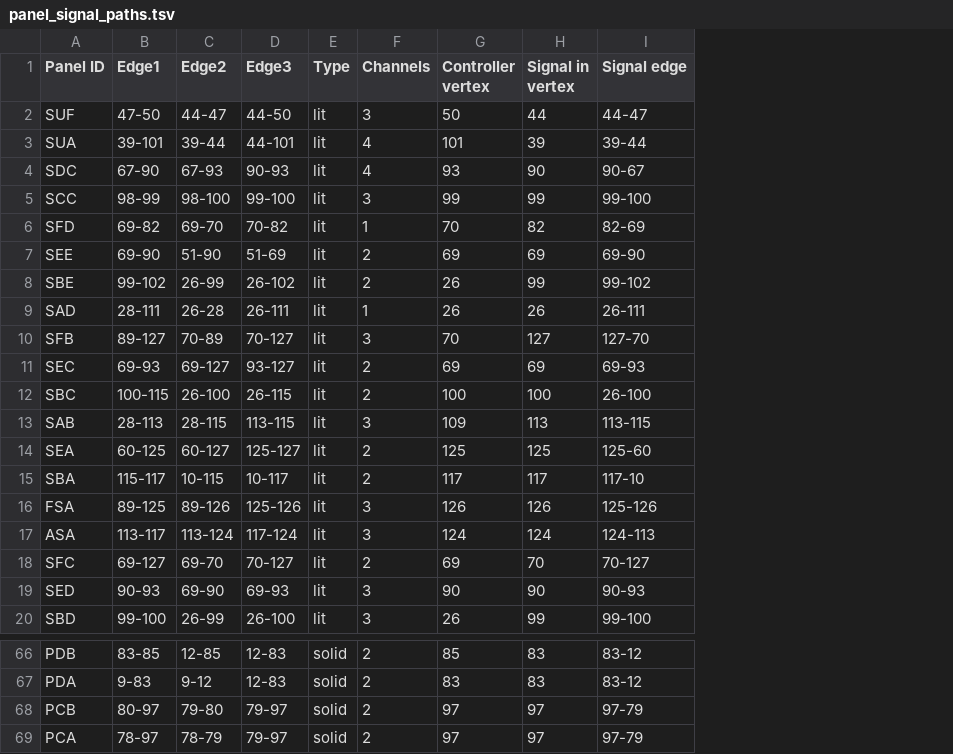
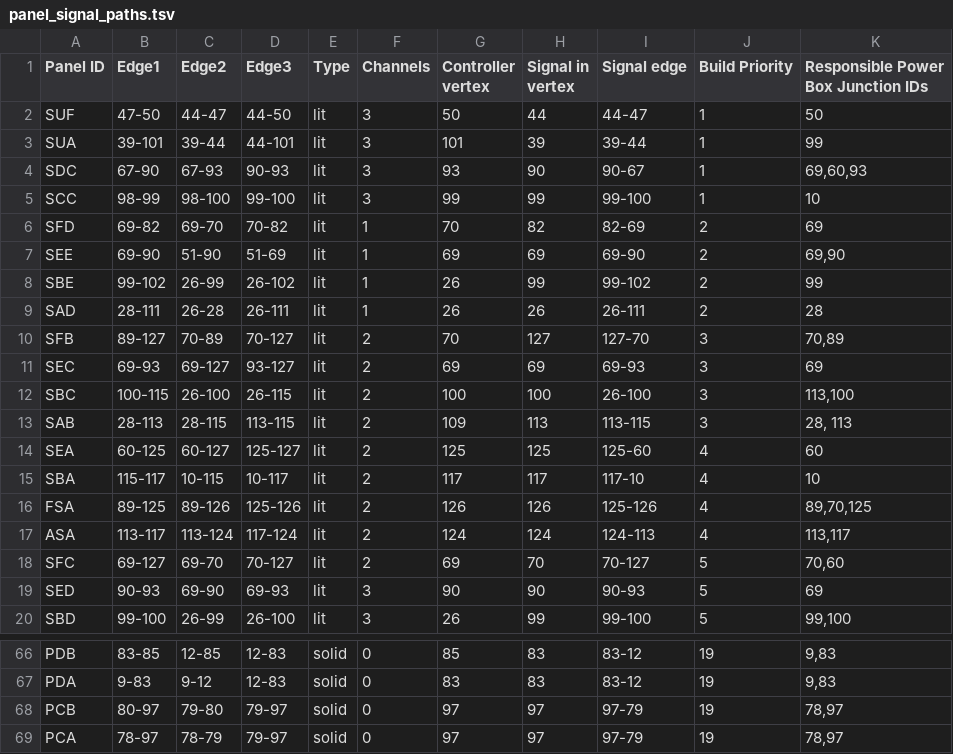
Before and after one commit to titanicsend/LXStudio-TE, a TSV file: resources/vehicle/panel_signal_paths.tsv, drawn as a sheet; only a part is shown, gaps mark what is left out; the diff covers the shown part only; the diff names each change by its address in the sheet, - before the commit and + after, or states it on an @@ line.

```diff
--- a/resources/vehicle/panel_signal_paths.tsv
+++ b/resources/vehicle/panel_signal_paths.tsv
+column J (Build Priority), rows 2-20: 1 | 1 | 1 | 1 | 2 | 2 | 2 | 2 | 3 | 3 | 3 | 3 | 4 | 4 | 4 | 4 | 5 | 5 | 5; rows 66-69: all 19
+column K, rows 1-20: Responsible Power Box Junction IDs | 50 | 99 | 69,60,93 | 10 | 69 | 69,90 | 99 | 28 | 70,89 | 69 | 113,100 | 28, 113 | 60 | 10 | 89,70,125 | 113,117 | 70,60 | 69 | 99,100; rows 66-69: 9,83 | 9,83 | 78,97 | 78,97
-F3:F4 (Channels): 4
+F3:F4 (Channels): 3
-F7:F8 (Channels): 2
+F7:F8 (Channels): 1
-F10 (Channels): 3
+F10 (Channels): 2
-F13 (Channels): 3
+F13 (Channels): 2
-F16:F17 (Channels): 3
+F16:F17 (Channels): 2
-F66:F69 (Channels): 2
+F66:F69 (Channels): 0
```
Also changed, not shown: 32 edited cells elsewhere in this file, resources/vehicle/edge_signal_paths.tsv, 8 other files.
